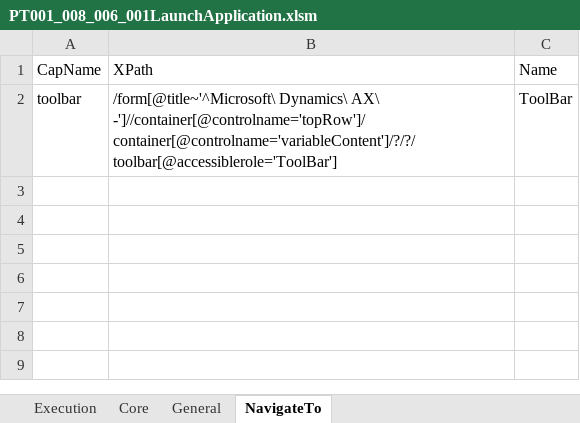
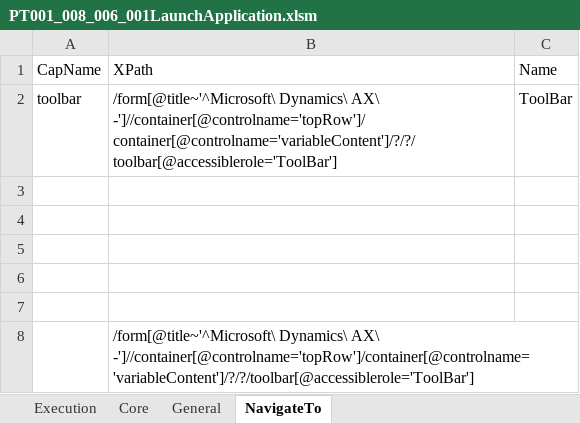
Before and after one commit to Abhi-kumar786/keyword, an Excel workbook: PT001_008_006_001LaunchApplication.xlsm, sheet NavigateTo, drawn as a sheet; values as stored, in another font and other column widths than the file's, no borders; the diff names each change by its address in the sheet, - before the commit and + after, or states it on an @@ line.

Commit message:
navigate to changes

```diff
--- a/PT001_008_006_001LaunchApplication.xlsm (sheet NavigateTo)
+++ b/PT001_008_006_001LaunchApplication.xlsm (sheet NavigateTo)
+row 3: (empty)
+row 4: (empty)
+row 5: (empty)
+row 6: (empty)
+row 7: (empty)
+row 8:  | /form[@title~'^Microsoft\ Dynamics\ AX\ -']//container[@controlname='topRow']/container[@controlname='variableContent']/?/?/toolbar[@accessiblerole='ToolBar']
```
